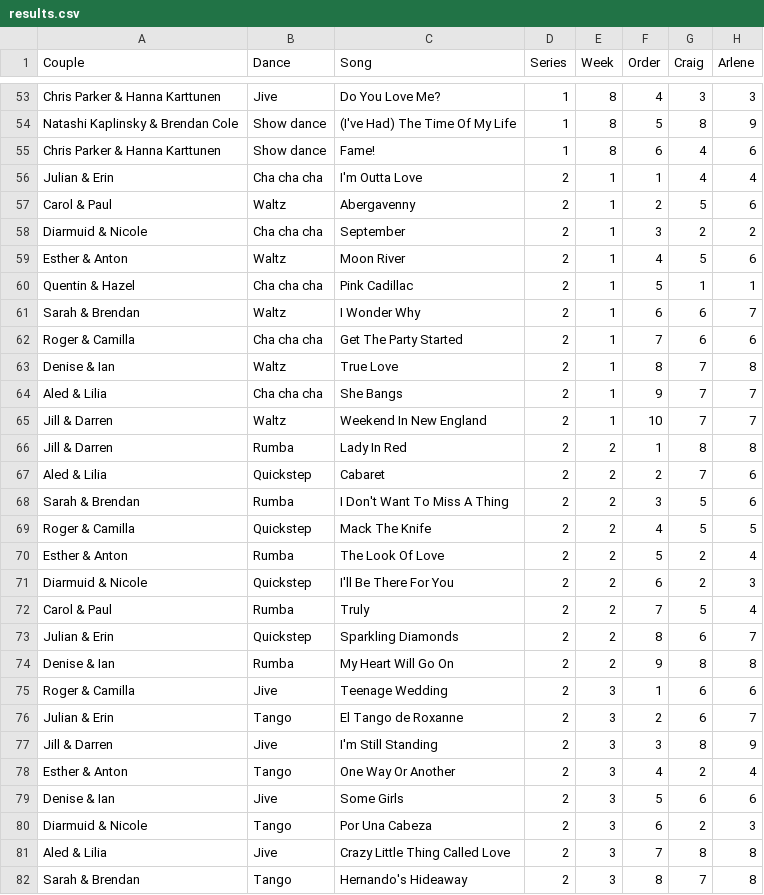
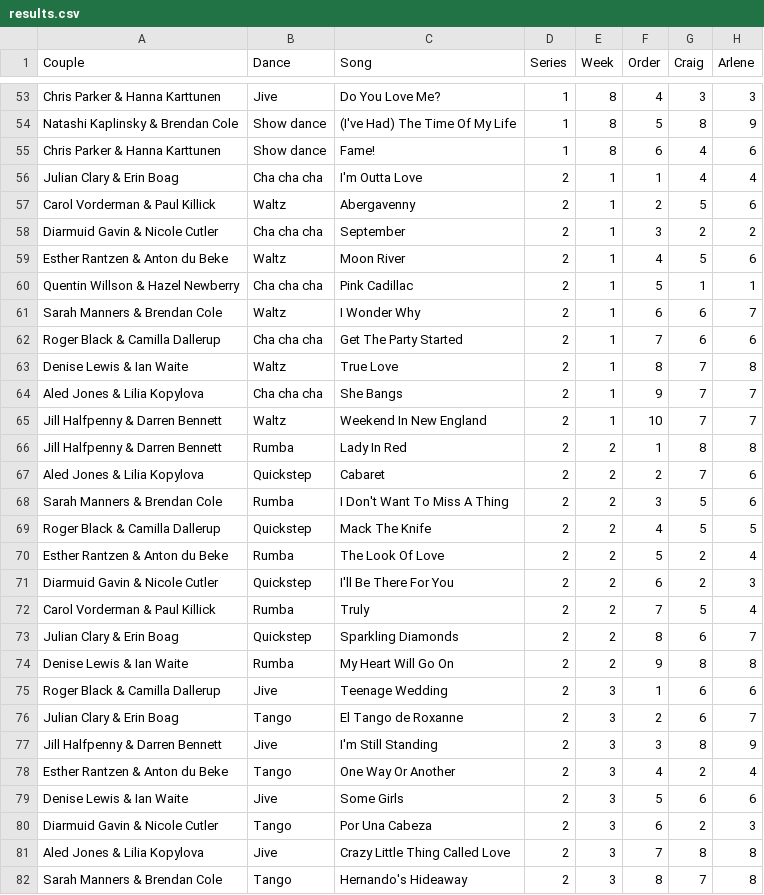
Before and after one commit to four-tens/strictly-come-dancing-results, a CSV file: results.csv, drawn as a sheet; only a part is shown, gaps mark what is left out; the diff covers the shown part only; the diff names each change by its address in the sheet, - before the commit and + after, or states it on an @@ line.

Commit message:
Sanitise partner and celebrity names for Season 2

```diff
--- a/results.csv
+++ b/results.csv
-A56 (Couple): Julian & Erin
+A56 (Couple): Julian Clary & Erin Boag
-A57 (Couple): Carol & Paul
+A57 (Couple): Carol Vorderman & Paul Killick
-A58 (Couple): Diarmuid & Nicole
+A58 (Couple): Diarmuid Gavin & Nicole Cutler
-A59 (Couple): Esther & Anton
+A59 (Couple): Esther Rantzen & Anton du Beke
-A60 (Couple): Quentin & Hazel
+A60 (Couple): Quentin Willson & Hazel Newberry
-A61 (Couple): Sarah & Brendan
+A61 (Couple): Sarah Manners & Brendan Cole
-A62 (Couple): Roger & Camilla
+A62 (Couple): Roger Black & Camilla Dallerup
-A63 (Couple): Denise & Ian
+A63 (Couple): Denise Lewis & Ian Waite
-A64 (Couple): Aled & Lilia
+A64 (Couple): Aled Jones & Lilia Kopylova
-A65:A66 (Couple): Jill & Darren
+A65:A66 (Couple): Jill Halfpenny & Darren Bennett
-A67 (Couple): Aled & Lilia
+A67 (Couple): Aled Jones & Lilia Kopylova
-A68 (Couple): Sarah & Brendan
+A68 (Couple): Sarah Manners & Brendan Cole
-A69 (Couple): Roger & Camilla
+A69 (Couple): Roger Black & Camilla Dallerup
-A70 (Couple): Esther & Anton
+A70 (Couple): Esther Rantzen & Anton du Beke
-A71 (Couple): Diarmuid & Nicole
+A71 (Couple): Diarmuid Gavin & Nicole Cutler
-A72 (Couple): Carol & Paul
+A72 (Couple): Carol Vorderman & Paul Killick
-A73 (Couple): Julian & Erin
+A73 (Couple): Julian Clary & Erin Boag
-A74 (Couple): Denise & Ian
+A74 (Couple): Denise Lewis & Ian Waite
-A75 (Couple): Roger & Camilla
+A75 (Couple): Roger Black & Camilla Dallerup
-A76 (Couple): Julian & Erin
+A76 (Couple): Julian Clary & Erin Boag
-A77 (Couple): Jill & Darren
+A77 (Couple): Jill Halfpenny & Darren Bennett
-A78 (Couple): Esther & Anton
+A78 (Couple): Esther Rantzen & Anton du Beke
-A79 (Couple): Denise & Ian
+A79 (Couple): Denise Lewis & Ian Waite
-A80 (Couple): Diarmuid & Nicole
+A80 (Couple): Diarmuid Gavin & Nicole Cutler
-A81 (Couple): Aled & Lilia
+A81 (Couple): Aled Jones & Lilia Kopylova
-A82 (Couple): Sarah & Brendan
+A82 (Couple): Sarah Manners & Brendan Cole
```
Also changed, not shown: 40 edited cells elsewhere in this file.
